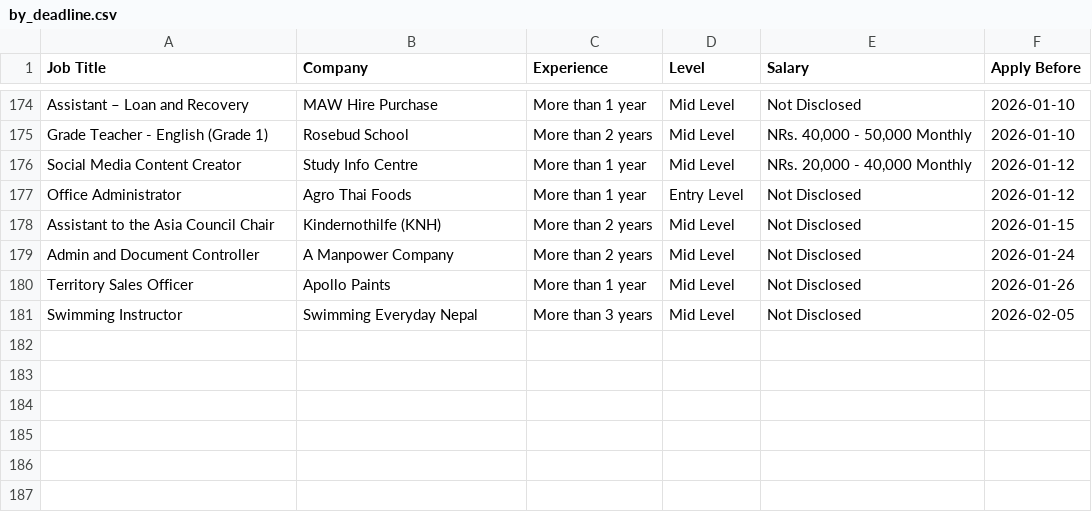
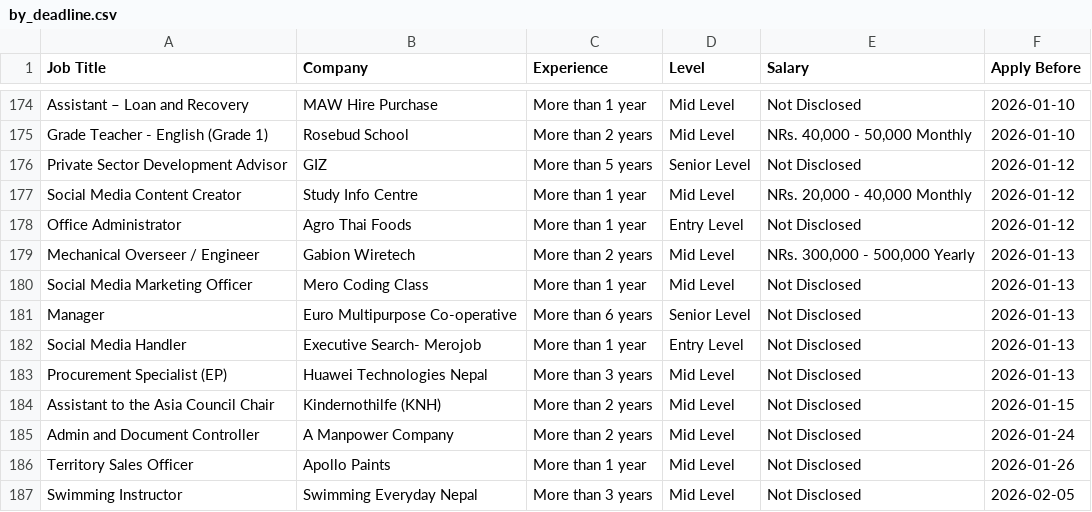
Before and after one commit to ashira-maharjan/jobportal-scraper, a CSV file: data_file/by_deadline.csv, drawn as a sheet; only a part is shown, gaps mark what is left out; the diff names each change by its address in the sheet, - before the commit and + after, or states it on an @@ line.

Commit message:
Auto update job data

```diff
--- a/data_file/by_deadline.csv
+++ b/data_file/by_deadline.csv
+row 176: Private Sector Development Advisor | GIZ | More than 5 years | Senior Level | Not Disclosed | 2026-01-12
+row 179: Mechanical Overseer / Engineer | Gabion Wiretech | More than 2 years | Mid Level | NRs. 300,000 - 500,000 Yearly | 2026-01-13
+row 180: Social Media Marketing Officer | Mero Coding Class | More than 1 year | Mid Level | Not Disclosed | 2026-01-13
+row 181: Manager | Euro Multipurpose Co-operative | More than 6 years | Senior Level | Not Disclosed | 2026-01-13
+row 182: Social Media Handler | Executive Search- Merojob | More than 1 year | Entry Level | Not Disclosed | 2026-01-13
+row 183: Procurement Specialist (EP) | Huawei Technologies Nepal | More than 3 years | Mid Level | Not Disclosed | 2026-01-13
```
Also changed, not shown: data_file/top_jobs.csv.
